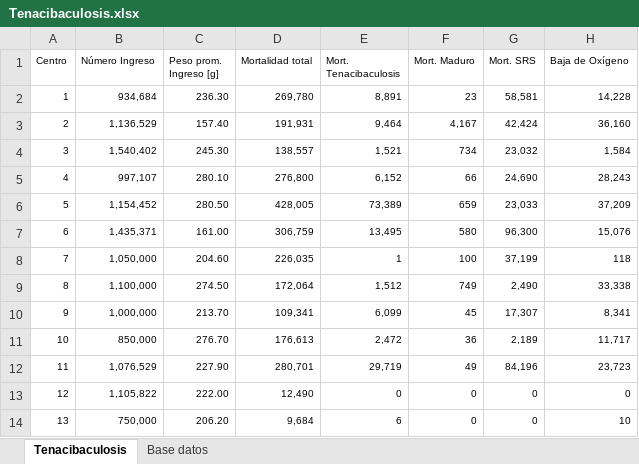
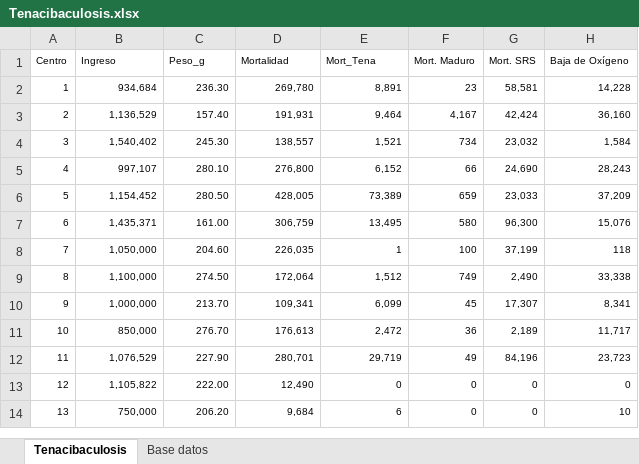
Before and after one commit to ConstanzaPA/TareaDiplomado, an Excel workbook: Tenacibaculosis.xlsx, sheet Tenacibaculosis, drawn as a sheet; only a part is shown; values as stored, in another font and other column widths than the file's, no borders; the diff names each change by its address in the sheet, - before the commit and + after, or states it on an @@ line.

```diff
--- a/Tenacibaculosis.xlsx (sheet Tenacibaculosis)
+++ b/Tenacibaculosis.xlsx (sheet Tenacibaculosis)
-B1: Número Ingreso
+B1: Ingreso
-C1: Peso prom. Ingreso [g]
+C1: Peso_g
-D1: Mortalidad total
+D1: Mortalidad
-E1: Mort. Tenacibaculosis
+E1: Mort_Tena
```
Also changed, not shown: 2 other files.
